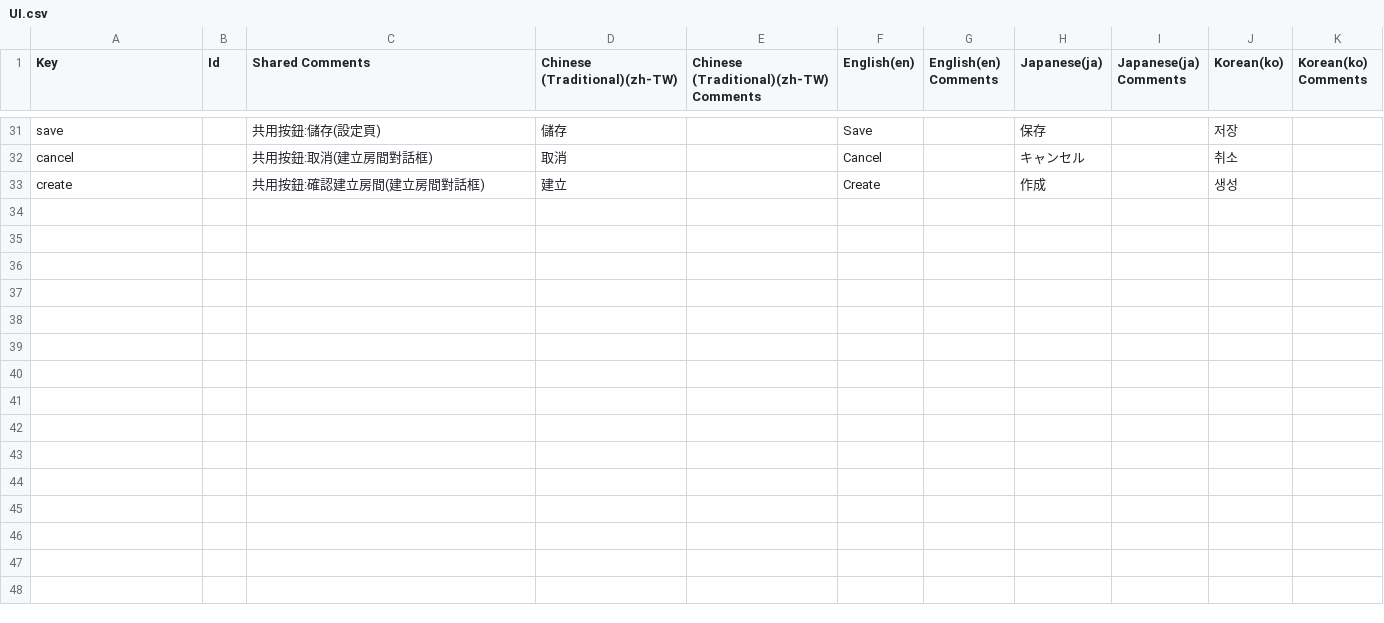
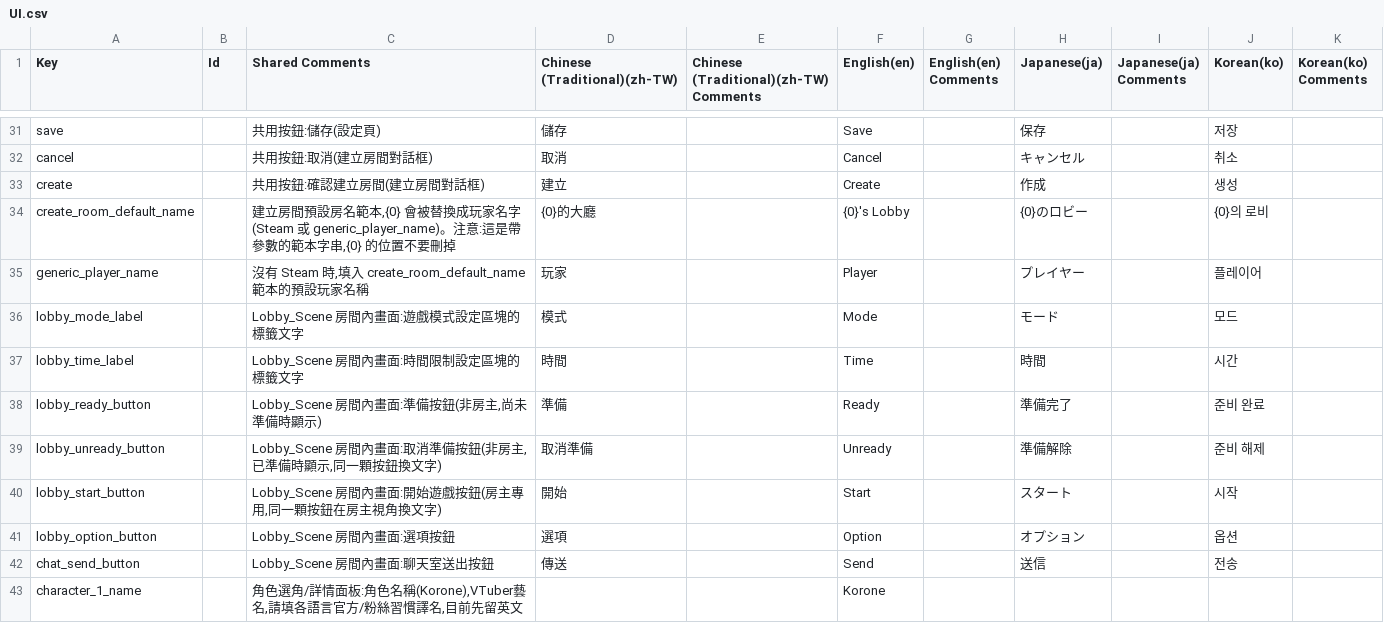
Before and after one commit to ChuChuCode/HoloRememory, a CSV file: Assets/Localization/CSV/UI.csv, drawn as a sheet; only a part is shown, gaps mark what is left out; the diff covers the shown part only.

```diff
--- a/Assets/Localization/CSV/UI.csv
+++ b/Assets/Localization/CSV/UI.csv
@@ -33 +33,11 @@ Key,Id,Shared Comments,Chinese (Traditional)(zh-TW),Chinese (Traditional)(zh-TW)
 "create",,"共用按鈕:確認建立房間(建立房間對話框)","建立","","Create","","作成","","생성",""
+"create_room_default_name",,"建立房間預設房名範本,{0} 會被替換成玩家名字(Steam 或 generic_player_name)。注意:這是帶參數的範本字串,{0} 的位置不要刪掉","{0}的大廳","","{0}'s Lobby","","{0}のロビー","","{0}의 로비",""
+"generic_player_name",,"沒有 Steam 時,填入 create_room_default_name 範本的預設玩家名稱","玩家","","Player","","プレイヤー","","플레이어",""
+"lobby_mode_label",,"Lobby_Scene 房間內畫面:遊戲模式設定區塊的標籤文字","模式","","Mode","","モード","","모드",""
+"lobby_time_label",,"Lobby_Scene 房間內畫面:時間限制設定區塊的標籤文字","時間","","Time","","時間","","시간",""
+"lobby_ready_button",,"Lobby_Scene 房間內畫面:準備按鈕(非房主,尚未準備時顯示)","準備","","Ready","","準備完了","","준비 완료",""
+"lobby_unready_button",,"Lobby_Scene 房間內畫面:取消準備按鈕(非房主,已準備時顯示,同一顆按鈕換文字)","取消準備","","Unready","","準備解除","","준비 해제",""
+"lobby_start_button",,"Lobby_Scene 房間內畫面:開始遊戲按鈕(房主專用,同一顆按鈕在房主視角換文字)","開始","","Start","","スタート","","시작",""
+"lobby_option_button",,"Lobby_Scene 房間內畫面:選項按鈕","選項","","Option","","オプション","","옵션",""
+"chat_send_button",,"Lobby_Scene 房間內畫面:聊天室送出按鈕","傳送","","Send","","送信","","전송",""
+"character_1_name",,"角色選角/詳情面板:角色名稱(Korone),VTuber藝名,請填各語言官方/粉絲習慣譯名,目前先留英文","","","Korone","","","","",""
```
Also changed, not shown: 20 added rows elsewhere in this file, 10 other files.
